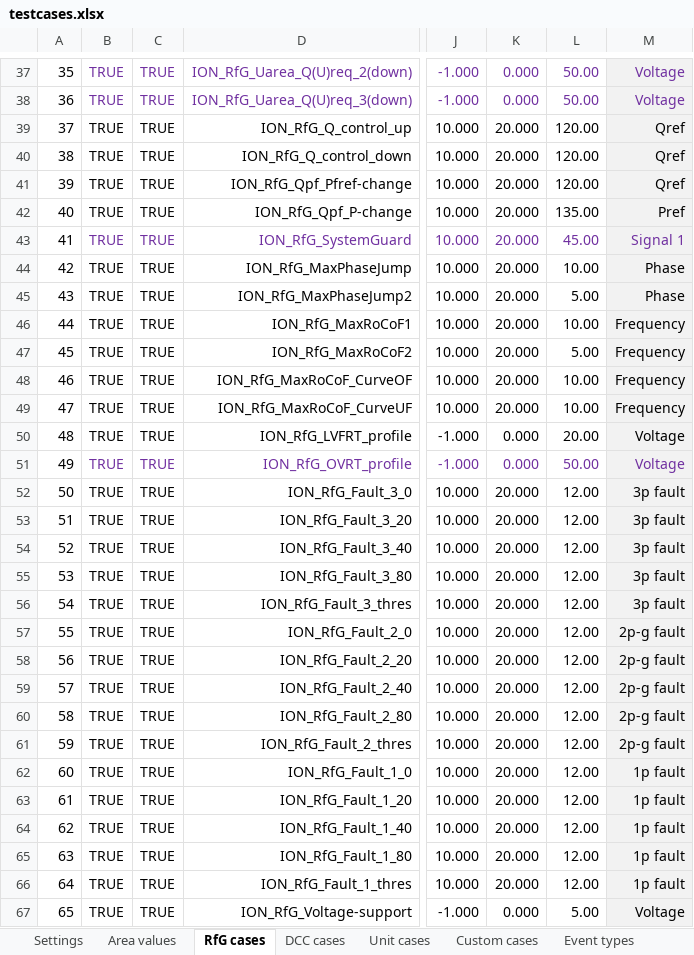
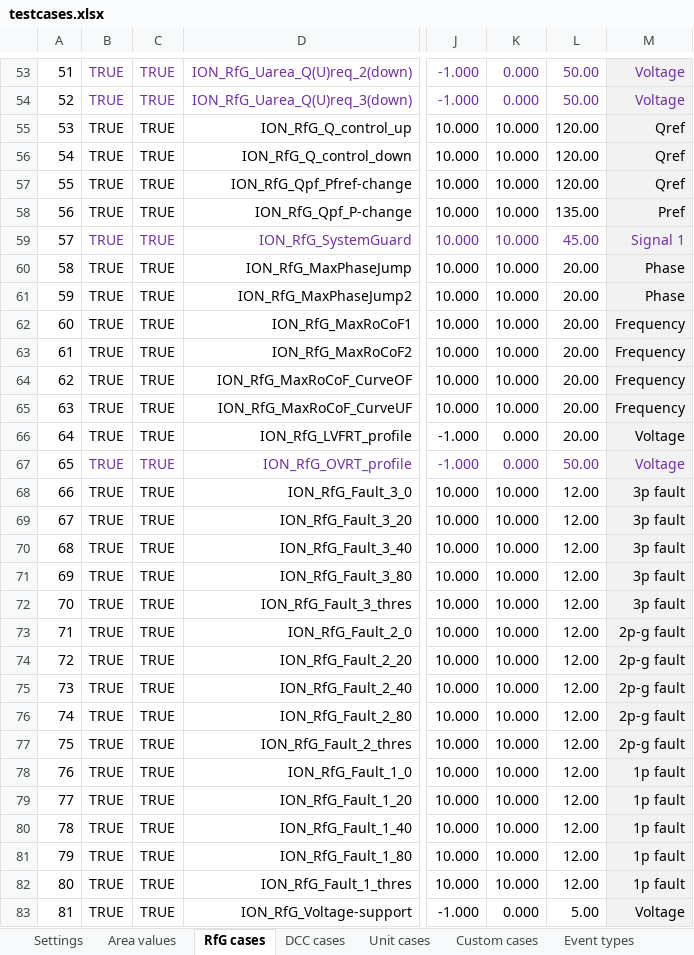
Before and after one commit to Energinet-AIG/MTB, an Excel workbook: testcases.xlsx, sheet RfG cases, drawn as a sheet; only a part is shown, gaps mark what is left out; values as stored, in another font and other column widths than the file's, no borders; addresses are those after the commit; the diff covers the shown part only; the diff names each change by its address in the sheet, - before the commit and + after, or states it on an @@ line.

Commit message:
Update to testcases.xlsx with case overview

```diff
--- a/testcases.xlsx (sheet RfG cases)
+++ b/testcases.xlsx (sheet RfG cases)
@@ column A renumbered from row 13 down @@
-K55:K65: 20.000
+K55:K65: 10.000
-L60: 10.00
+L60: 20.00
-L61: 5.00
+L61: 20.00
-L62: 10.00
+L62: 20.00
-L63: 5.00
+L63: 20.00
-L64:L65: 10.00
+L64:L65: 20.00
-K68:K82: 20.000
+K68:K82: 10.000
```
Also changed, not shown: 23 added rows, 15 removed rows, 116 edited cells and cell formats elsewhere in this sheet, sheet Unit cases, sheet DCC cases, sheet Settings, sheet Custom cases, other sheet tabs, formulas that keep their value.
